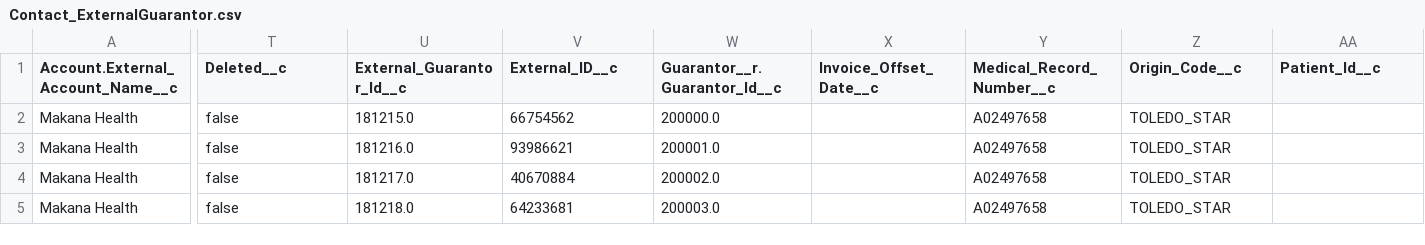
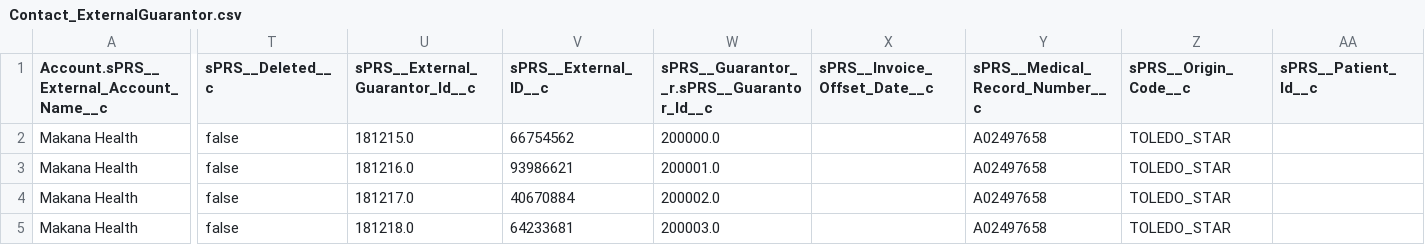
Before and after one commit to SCWells72/sirono-common, a CSV file: data/res/Contact_ExternalGuarantor.csv, drawn as a sheet; only a part is shown, gaps mark what is left out; the diff covers the shown part only; the diff names each change by its address in the sheet, - before the commit and + after, or states it on an @@ line.

```diff
--- a/data/res/Contact_ExternalGuarantor.csv
+++ b/data/res/Contact_ExternalGuarantor.csv
-A1: Account.External_Account_Name__c
+A1: Account.sPRS__External_Account_Name__c
-T1: Deleted__c
+T1: sPRS__Deleted__c
-U1: External_Guarantor_Id__c
+U1: sPRS__External_Guarantor_Id__c
-V1: External_ID__c
+V1: sPRS__External_ID__c
-W1: Guarantor__r.Guarantor_Id__c
+W1: sPRS__Guarantor__r.sPRS__Guarantor_Id__c
-X1: Invoice_Offset_Date__c
+X1: sPRS__Invoice_Offset_Date__c
-Y1: Medical_Record_Number__c
+Y1: sPRS__Medical_Record_Number__c
-Z1: Origin_Code__c
+Z1: sPRS__Origin_Code__c
-AA1: Patient_Id__c
+AA1: sPRS__Patient_Id__c
```
Also changed, not shown: 3 edited cells elsewhere in this file, data/res/Charge_Group.csv, data/res/Contact_Patient.csv, 22 other files.
